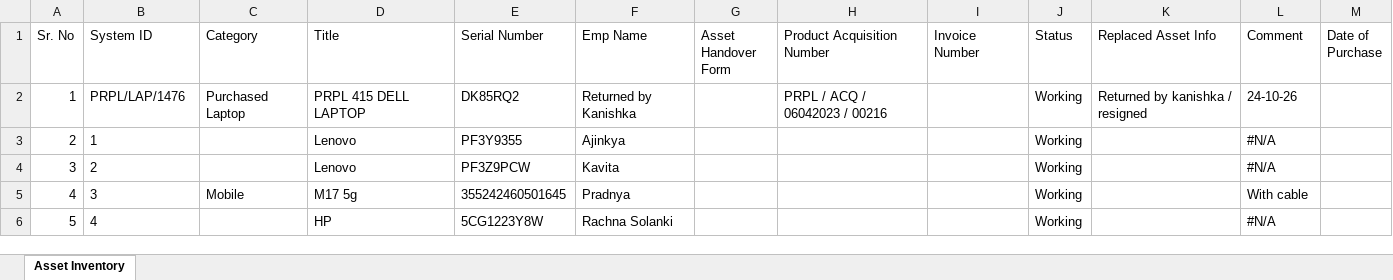
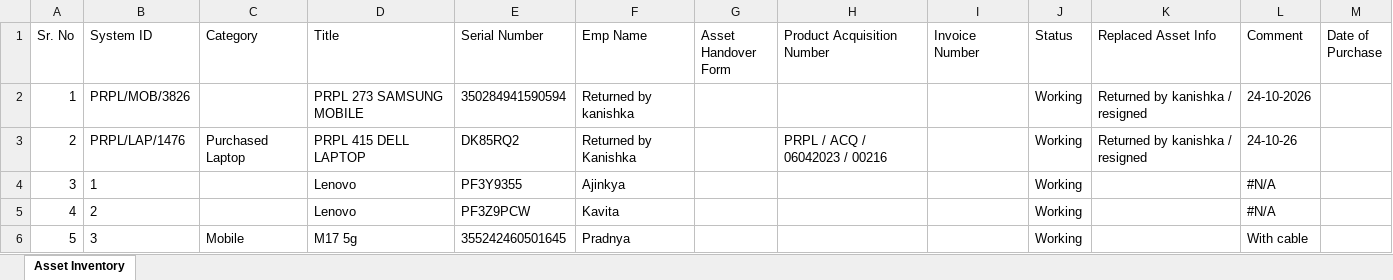
Before and after one commit to actpistol/propiactivate, an Excel workbook: IT_Asset_Inventory.xlsx, sheet Asset Inventory, drawn as a sheet; only a part is shown; the shorter side is filled out with more unchanged rows; values as stored, in another font and other column widths than the file's, no borders; addresses are those after the commit; the diff names each change by its address in the sheet, - before the commit and + after, or states it on an @@ line.

Commit message:
Auto-update IT_Asset_Inventory.xlsx via Web App

```diff
--- a/IT_Asset_Inventory.xlsx (sheet Asset Inventory)
+++ b/IT_Asset_Inventory.xlsx (sheet Asset Inventory)
+row 2: 1 | PRPL/MOB/3826 |  | PRPL 273 SAMSUNG MOBILE | 350284941590594 | Returned by kanishka |  |  |  | Working | Returned by kanishka / resigned | 24-10-2026
@@ column A (Sr. No) renumbered from row 3 down @@
```
